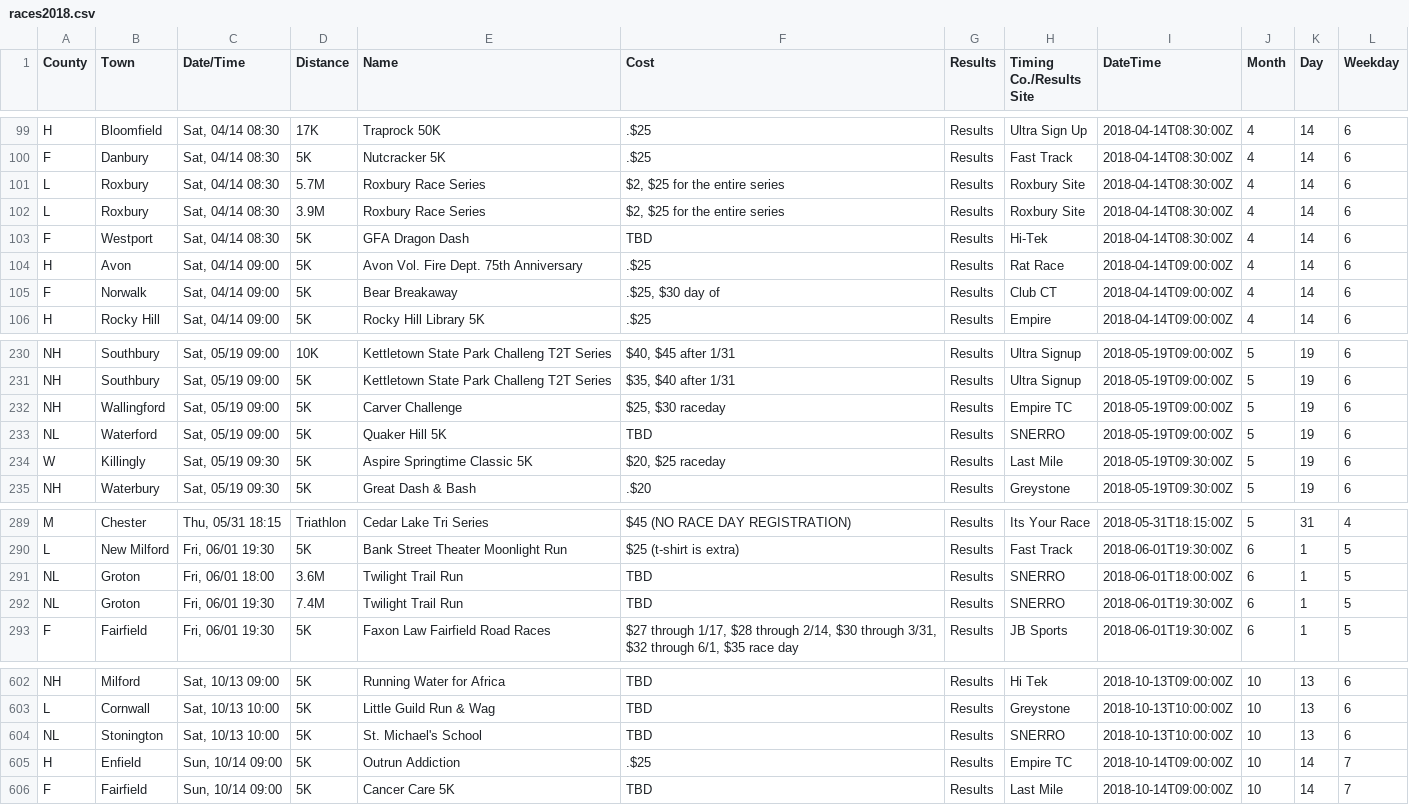
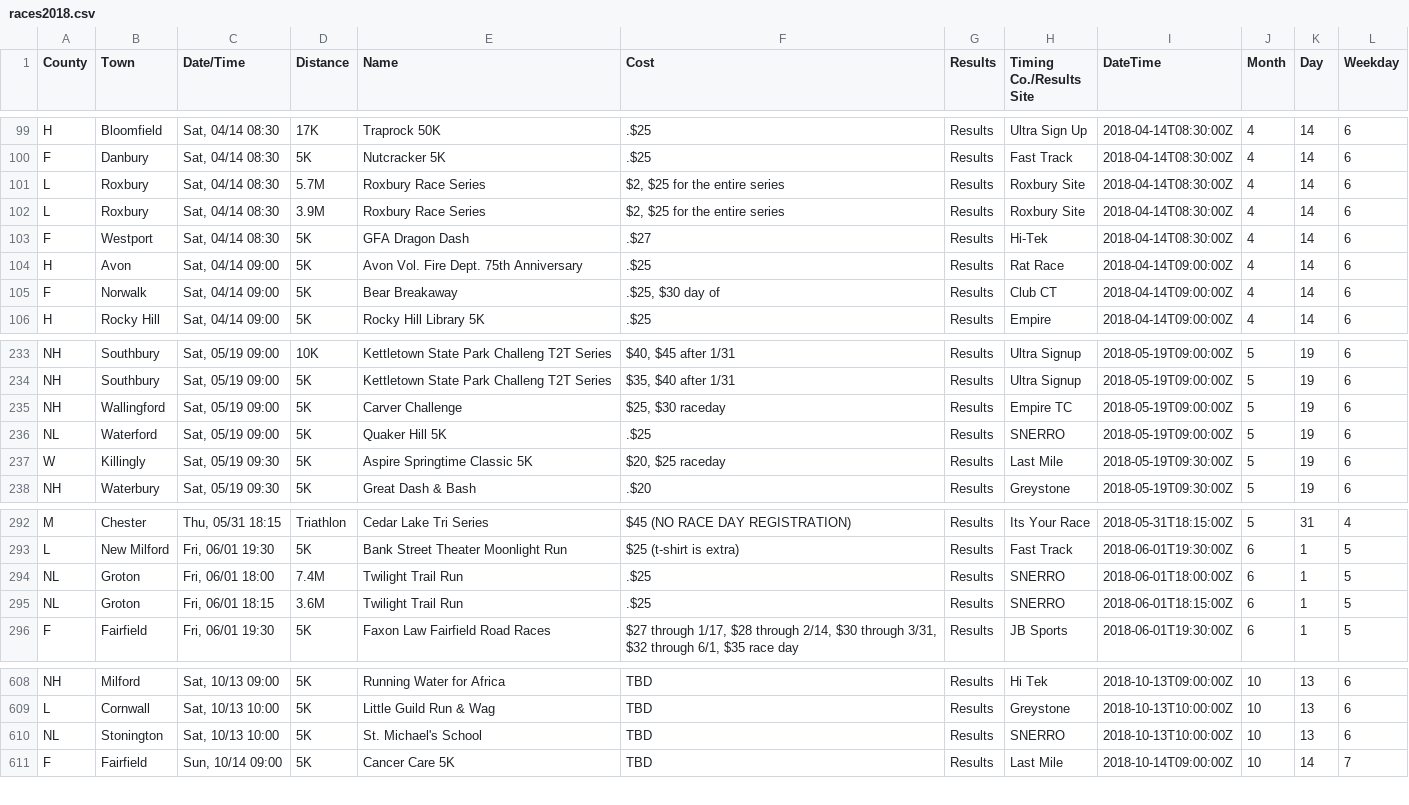
Before and after one commit to jpasini/dataviz-project-template, a CSV file: data/races2018.csv, drawn as a sheet; only a part is shown, gaps mark what is left out; the diff covers the shown part only.

```diff
--- a/data/races2018.csv
+++ b/data/races2018.csv
@@ -103,3 +103,3 @@ L,Roxbury,"Sat, 04/14 08:30",5.7M,Roxbury Race Series,"$2,  $25 for the entire s
 L,Roxbury,"Sat, 04/14 08:30",3.9M,Roxbury Race Series,"$2,  $25 for the entire series",Results,Roxbury Site,2018-04-14T08:30:00Z,4,14,6
-F,Westport,"Sat, 04/14 08:30",5K,GFA Dragon Dash,TBD,Results,Hi-Tek,2018-04-14T08:30:00Z,4,14,6
+F,Westport,"Sat, 04/14 08:30",5K,GFA Dragon Dash,.$27,Results,Hi-Tek,2018-04-14T08:30:00Z,4,14,6
 H,Avon,"Sat, 04/14 09:00",5K,Avon Vol. Fire Dept. 75th Anniversary,.$25,Results,Rat Race,2018-04-14T09:00:00Z,4,14,6
@@ -233,3 +236,3 @@ NH,Southbury,"Sat, 05/19 09:00",5K,Kettletown State Park Challeng T2T Series,"$3
 NH,Wallingford,"Sat, 05/19 09:00",5K,Carver Challenge,"$25,  $30 raceday",Results,Empire TC,2018-05-19T09:00:00Z,5,19,6
-NL,Waterford,"Sat, 05/19 09:00",5K,Quaker Hill 5K,TBD,Results,SNERRO,2018-05-19T09:00:00Z,5,19,6
+NL,Waterford,"Sat, 05/19 09:00",5K,Quaker Hill 5K,.$25,Results,SNERRO,2018-05-19T09:00:00Z,5,19,6
 W,Killingly,"Sat, 05/19 09:30",5K,Aspire Springtime Classic 5K,"$20, $25 raceday",Results,Last Mile,2018-05-19T09:30:00Z,5,19,6
@@ -291,4 +294,4 @@ M,Chester,"Thu, 05/31 18:15",Triathlon,Cedar Lake Tri Series,$45 (NO RACE DAY RE
 L,New Milford,"Fri, 06/01 19:30",5K,Bank Street Theater Moonlight Run,$25 (t-shirt is extra),Results,Fast Track,2018-06-01T19:30:00Z,6,1,5
-NL,Groton,"Fri, 06/01 18:00",3.6M,Twilight Trail Run,TBD,Results,SNERRO,2018-06-01T18:00:00Z,6,1,5
-NL,Groton,"Fri, 06/01 19:30",7.4M,Twilight Trail Run,TBD,Results,SNERRO,2018-06-01T19:30:00Z,6,1,5
+NL,Groton,"Fri, 06/01 18:00",7.4M,Twilight Trail Run,.$25,Results,SNERRO,2018-06-01T18:00:00Z,6,1,5
+NL,Groton,"Fri, 06/01 18:15",3.6M,Twilight Trail Run,.$25,Results,SNERRO,2018-06-01T18:15:00Z,6,1,5
 F,Fairfield,"Fri, 06/01 19:30",5K,Faxon Law Fairfield Road Races,"$27 through 1/17, $28 through 2/14, $30 through 3/31, $32 through 6/1, $35 race day",Results,JB Sports,2018-06-01T19:30:00Z,6,1,5
@@ -606,3 +612,2 @@ L,Cornwall,"Sat, 10/13 10:00",5K,Little Guild Run & Wag,TBD,Results,Greystone,20
 NL,Stonington,"Sat, 10/13 10:00",5K,St. Michael's School,TBD,Results,SNERRO,2018-10-13T10:00:00Z,10,13,6
-H,Enfield,"Sun, 10/14 09:00",5K,Outrun Addiction,.$25,Results,Empire TC,2018-10-14T09:00:00Z,10,14,7
 F,Fairfield,"Sun, 10/14 09:00",5K,Cancer Care 5K,TBD,Results,Last Mile,2018-10-14T09:00:00Z,10,14,7
```
Also changed, not shown: 6 added rows elsewhere in this file, 2 other files.
